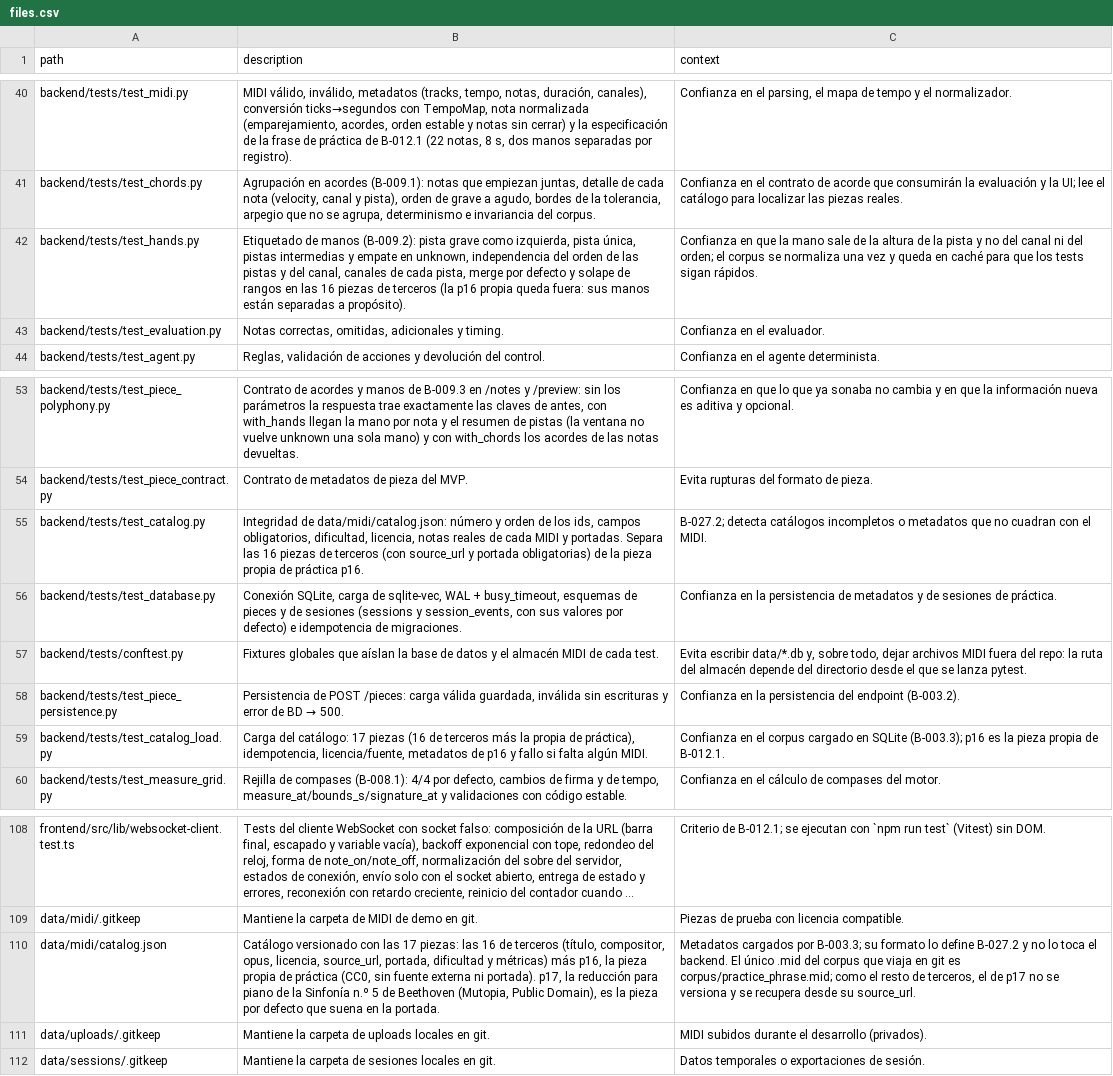
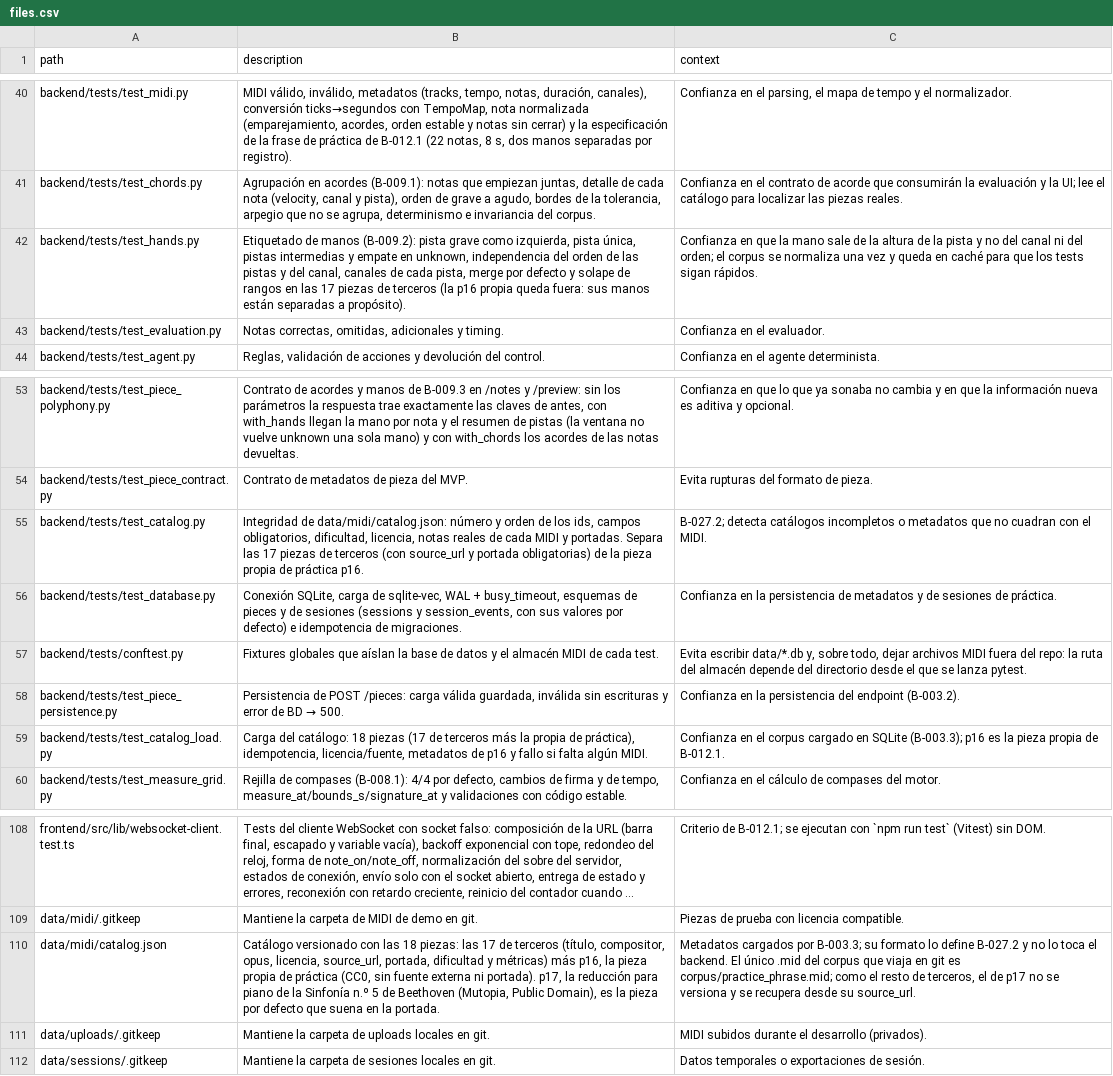
Before and after one commit to andrupax94/PianoMentor-IA, a CSV file: architecture/files.csv, drawn as a sheet; only a part is shown, gaps mark what is left out; long unchanged cells end in …; the diff names each change by its address in the sheet, - before the commit and + after, or states it on an @@ line.

```diff
--- a/architecture/files.csv
+++ b/architecture/files.csv
-B42 (description): …en las 16 piezas de…
+B42 (description): …en las 17 piezas de…
-B55 (description): …Separa las 16 piezas de…
+B55 (description): …Separa las 17 piezas de…
-B59 (description): …del catálogo: 17 piezas (16 de terceros…
+B59 (description): …del catálogo: 18 piezas (17 de terceros…
-B110 (description): …con las 17 piezas: las 16 de terceros…
+B110 (description): …con las 18 piezas: las 17 de terceros…
```
Also changed, not shown: 12 other files.
